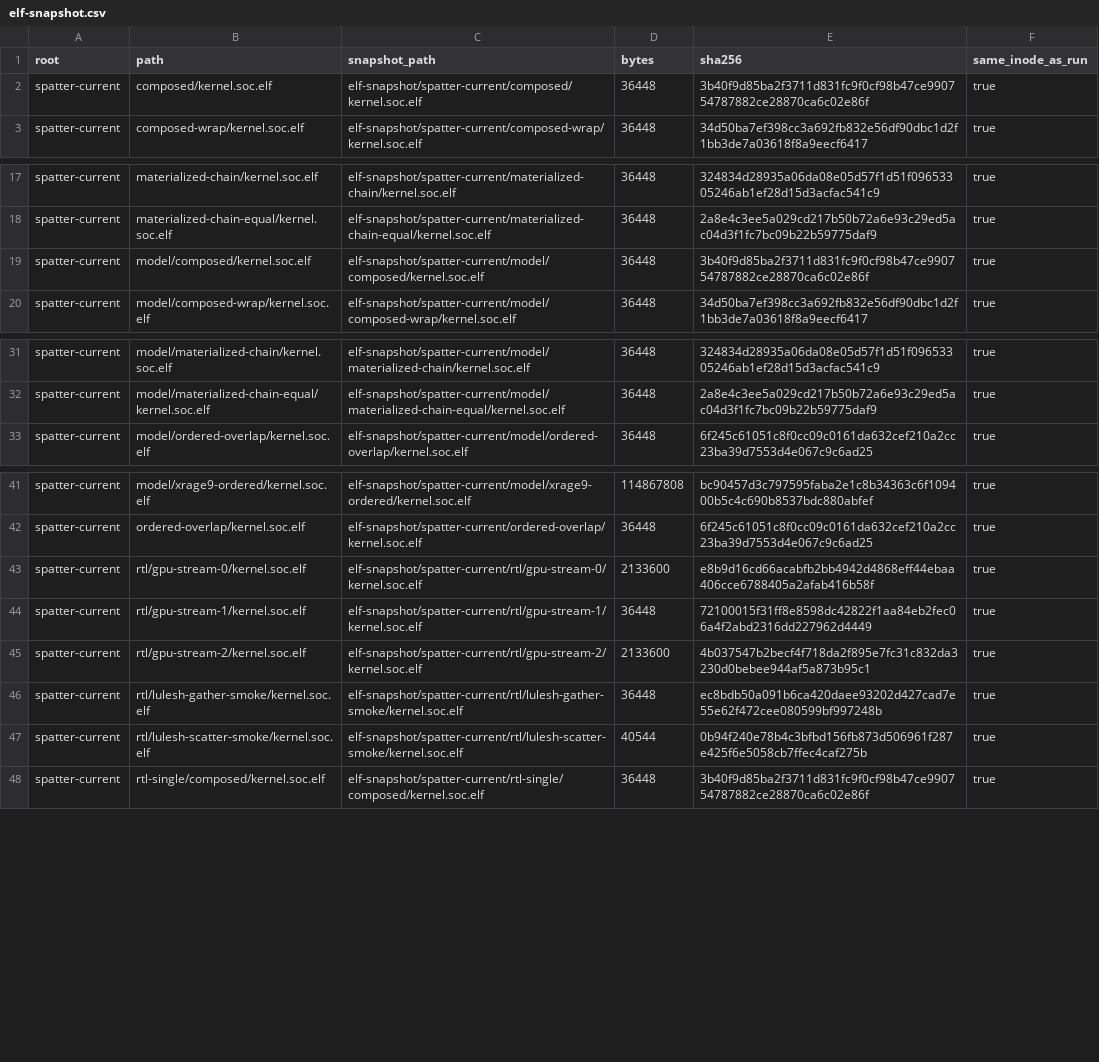
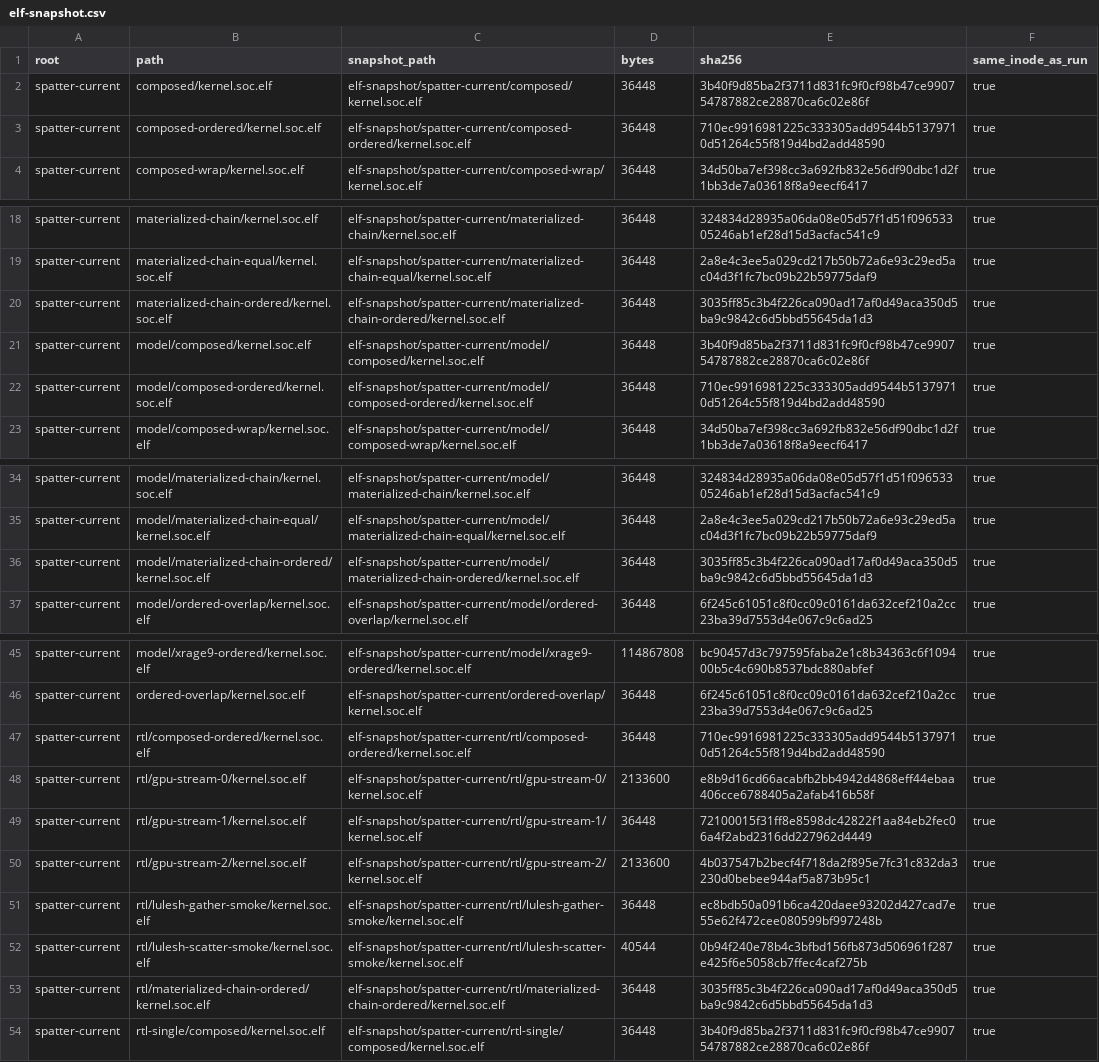
Before and after one commit to copparihollmann/radiance-kernels, a CSV file: kernels/evaluation/elf-snapshot.csv, drawn as a sheet; only a part is shown, gaps mark what is left out; the diff names each change by its address in the sheet, - before the commit and + after, or states it on an @@ line.

```diff
--- a/kernels/evaluation/elf-snapshot.csv
+++ b/kernels/evaluation/elf-snapshot.csv
+row 3: spatter-current | composed-ordered/kernel.soc.elf | elf-snapshot/spatter-current/composed-ordered/kernel.soc.elf | 36448 | 710ec9916981225c333305add9544b51379710d51264c55f819d4bd2add48590 | true
+row 20: spatter-current | materialized-chain-ordered/kernel.soc.elf | elf-snapshot/spatter-current/materialized-chain-ordered/kernel.soc.elf | 36448 | 3035ff85c3b4f226ca090ad17af0d49aca350d5ba9c9842c6d5bbd55645da1d3 | true
+row 22: spatter-current | model/composed-ordered/kernel.soc.elf | elf-snapshot/spatter-current/model/composed-ordered/kernel.soc.elf | 36448 | 710ec9916981225c333305add9544b51379710d51264c55f819d4bd2add48590 | true
+row 36: spatter-current | model/materialized-chain-ordered/kernel.soc.elf | elf-snapshot/spatter-current/model/materialized-chain-ordered/kernel.soc.elf | 36448 | 3035ff85c3b4f226ca090ad17af0d49aca350d5ba9c9842c6d5bbd55645da1d3 | true
+row 47: spatter-current | rtl/composed-ordered/kernel.soc.elf | elf-snapshot/spatter-current/rtl/composed-ordered/kernel.soc.elf | 36448 | 710ec9916981225c333305add9544b51379710d51264c55f819d4bd2add48590 | true
+row 53: spatter-current | rtl/materialized-chain-ordered/kernel.soc.elf | elf-snapshot/spatter-current/rtl/materialized-chain-ordered/kernel.soc.elf | 36448 | 3035ff85c3b4f226ca090ad17af0d49aca350d5ba9c9842c6d5bbd55645da1d3 | true
```
Also changed, not shown: kernels/evaluation/artifacts.csv, kernels/evaluation/dependency-snapshot.csv, 13 other files.
